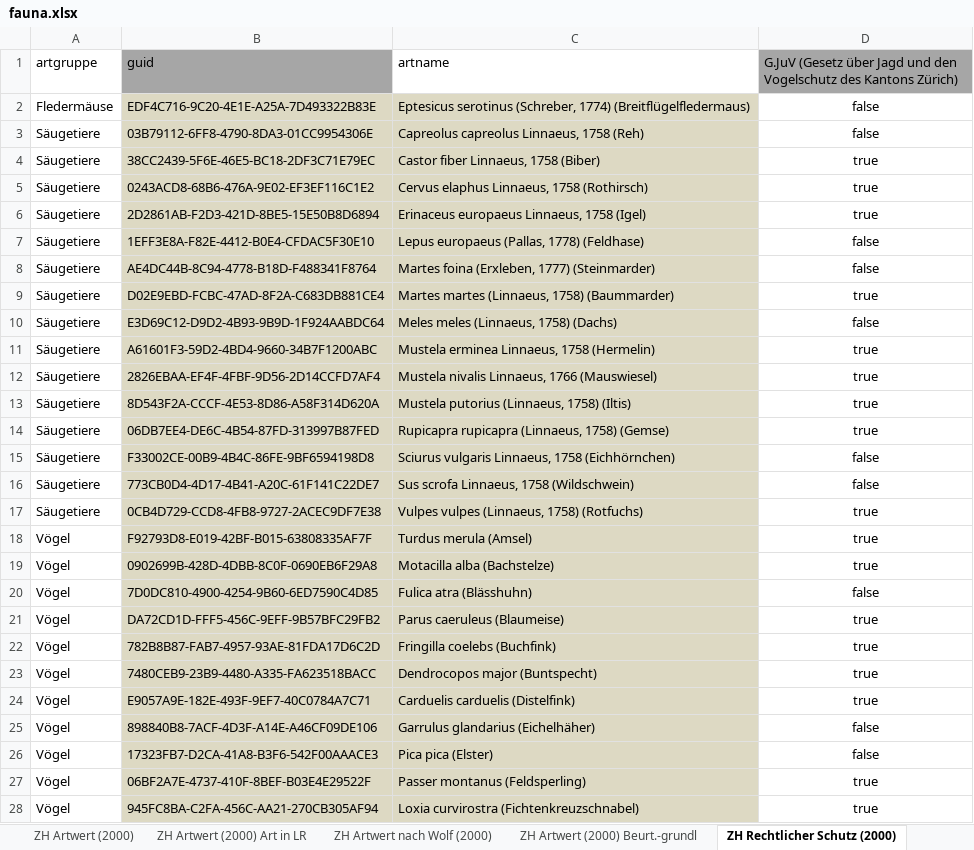
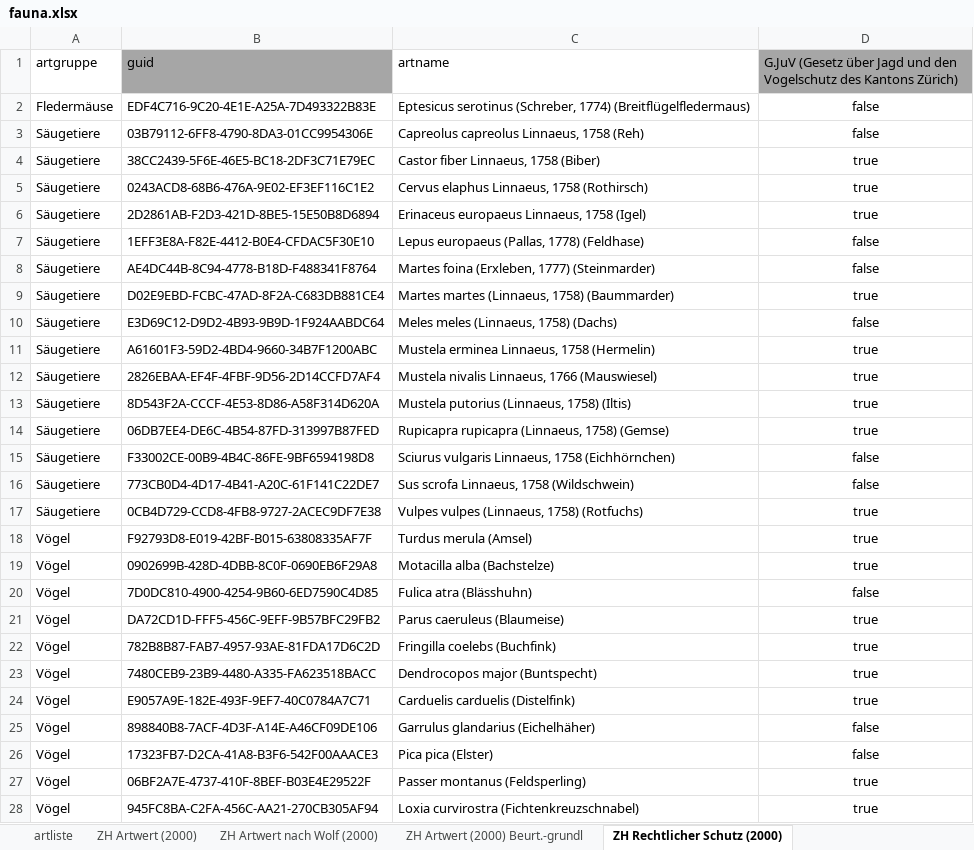
Before and after one commit to barbalex/fns_arteigenschaften_2000, an Excel workbook: importdaten/fauna.xlsx, sheet ZH Rechtlicher Schutz (2000), drawn as a sheet; only a part is shown; values as stored, in another font and other column widths than the file's, no borders; conditional formats not drawn; the diff covers the shown part only; the diff names each change by its address in the sheet, - before the commit and + after, or states it on an @@ line.

```diff
--- a/importdaten/fauna.xlsx (sheet ZH Rechtlicher Schutz (2000))
+++ b/importdaten/fauna.xlsx (sheet ZH Rechtlicher Schutz (2000))
+sheet tab: artliste
-B2:C28 fill: #DDD9C3
+B2:C28 fill: none
```
Also changed, not shown: cell formats elsewhere in this sheet, sheet ZH Artwert (2000), sheet ZH Artwert (2000) Beurt.-grundl, sheet ZH Artwert (2000) Art in LR, sheet ZH AP Beurteil Schritt 3 (2000), sheet ZH AP Beurteil Schritt 2 (2000), other sheet tabs, 1 other file.
